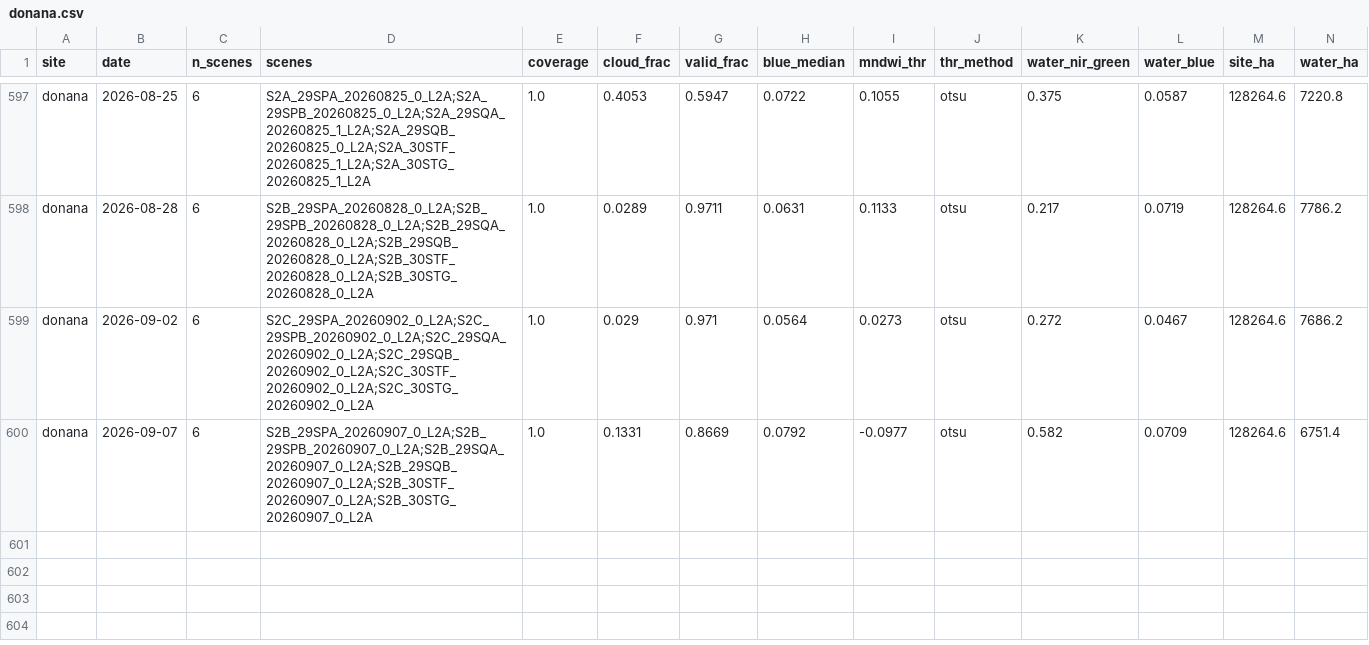
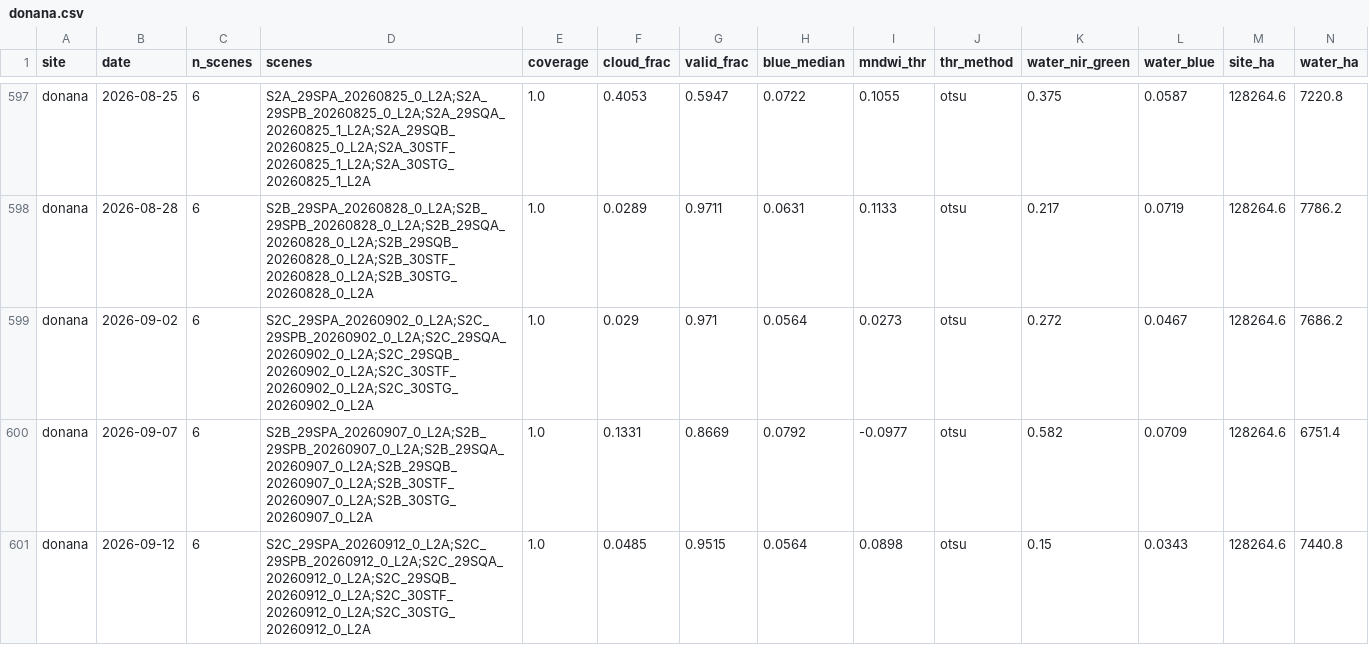
Before and after one commit to Asensio94/vigilancia-humedales, a CSV file: data/series/donana.csv, drawn as a sheet; only a part is shown, gaps mark what is left out; rows hold the shown columns only; the diff names each change by its address in the sheet, - before the commit and + after, or states it on an @@ line.

```diff
--- a/data/series/donana.csv
+++ b/data/series/donana.csv
+row 601: donana | 2026-09-12 | 6 | S2C_29SPA_20260912_0_L2A;S2C_29SPB_20260912_0_L2A;S2C_29SQA_20260912_0_L2A;S2C_29SQB_20260912_0_L2A;S2C_30STF_20260912_0_L2A;S2C_30STG_20260912_0_L2A | 1.0 | 0.0485 | 0.9515 | 0.0564 | 0.0898 | otsu | 0.15 | 0.0343 | 128264.6 | 7440.8
```
Also changed, not shown: data/series/camargue.csv, data/series/dombes.csv, 13 other files.
